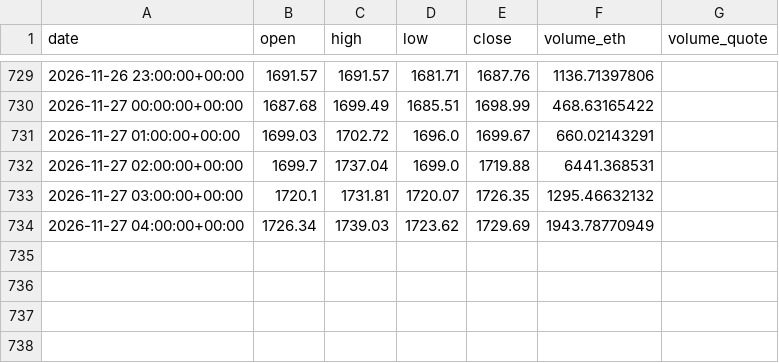
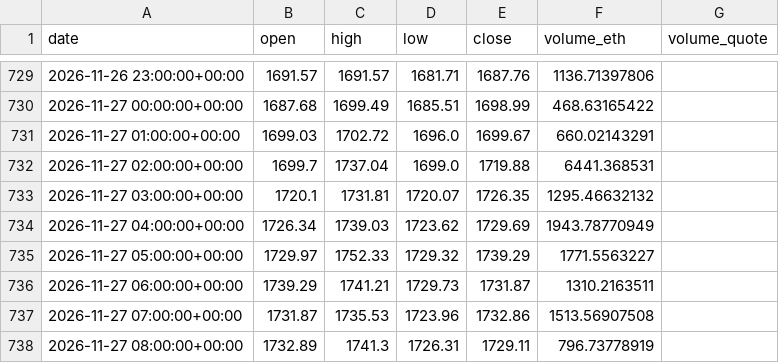
Before and after one commit to kimjunha93/eth-price-engine, a CSV file: eth_data/Kraken_ETHUSD_1h.csv, drawn as a sheet; only a part is shown, gaps mark what is left out; the diff names each change by its address in the sheet, - before the commit and + after, or states it on an @@ line.

```diff
--- a/eth_data/Kraken_ETHUSD_1h.csv
+++ b/eth_data/Kraken_ETHUSD_1h.csv
+row 735: 2026-11-27 05:00:00+00:00 | 1729.97 | 1752.33 | 1729.32 | 1739.29 | 1771.5563227
+row 736: 2026-11-27 06:00:00+00:00 | 1739.29 | 1741.21 | 1729.73 | 1731.87 | 1310.2163511
+row 737: 2026-11-27 07:00:00+00:00 | 1731.87 | 1735.53 | 1723.96 | 1732.86 | 1513.56907508
+row 738: 2026-11-27 08:00:00+00:00 | 1732.89 | 1741.3 | 1726.31 | 1729.11 | 796.73778919
```
Also changed, not shown: eth_data/analysis/Kraken_ETHUSD_1h.csv, eth_data/analysis/Kraken_ETHUSD_4h_from_1h.csv, 24 other files.
